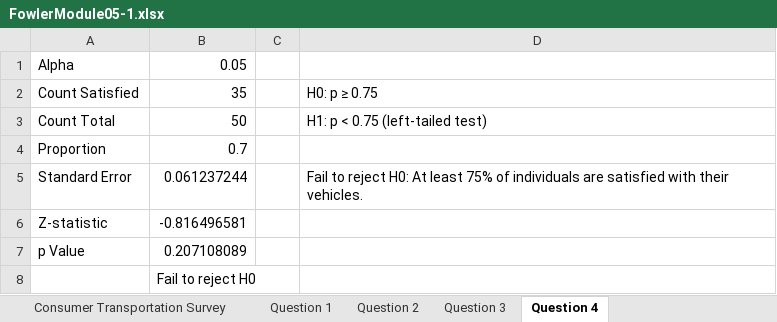
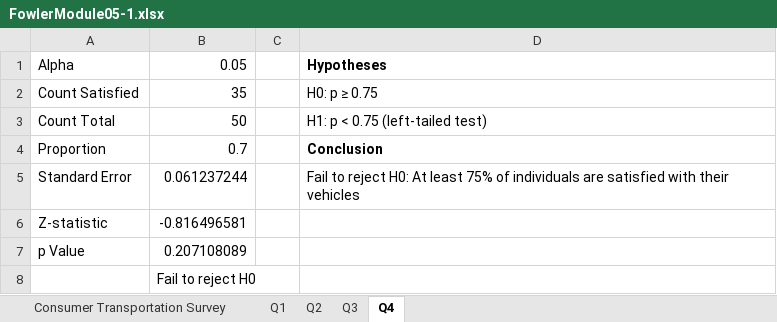
Before and after one commit to drpafowler/Module-5, an Excel workbook: FowlerModule05-1.xlsx, sheet Q4, drawn as a sheet; values as stored, in another font and other column widths than the file's, no borders; the diff names each change by its address in the sheet, - before the commit and + after, or states it on an @@ line.

```diff
--- a/FowlerModule05-1.xlsx (sheet Q4)
+++ b/FowlerModule05-1.xlsx (sheet Q4)
-sheet tab: Question 1
+sheet tab: Q1
-sheet tab: Question 2
+sheet tab: Q2
-sheet tab: Question 3
+sheet tab: Q3
-sheet tab: Question 4
+sheet tab: Q4
-D1: (empty)
+D1: Hypotheses
-D4: (empty)
+D4: Conclusion
-D5: …with their vehicles.
+D5: …with their vehicles
```
Also changed, not shown: sheet Q1, sheet Q2, sheet Q3, FowlerModule05-2.xlsx, 2 other files.
